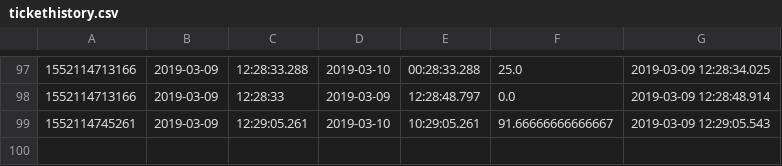
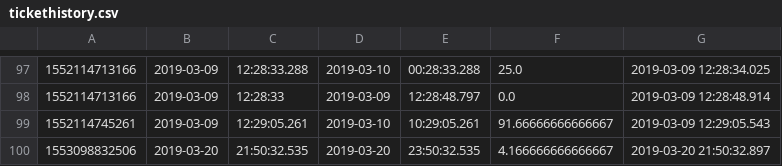
Before and after one commit to TanmayAngre/vehicle-parking-automated-system, a CSV file: ParkingSystemWeb2/src/tickethistory.csv, drawn as a sheet; only a part is shown, gaps mark what is left out.

```diff
--- a/ParkingSystemWeb2/src/tickethistory.csv
+++ b/ParkingSystemWeb2/src/tickethistory.csv
@@ -99 +99,2 @@
 1552114745261,2019-03-09,12:29:05.261,2019-03-10,10:29:05.261,91.66666666666667,2019-03-09 12:29:05.543
+1553098832506,2019-03-20,21:50:32.535,2019-03-20,23:50:32.535,4.166666666666667,2019-03-20 21:50:32.897
```
Also changed, not shown: ParkingSystemWeb2/src/slothistory.csv, ParkingSystemWeb2/src/ticket.csv, 23 other files.
